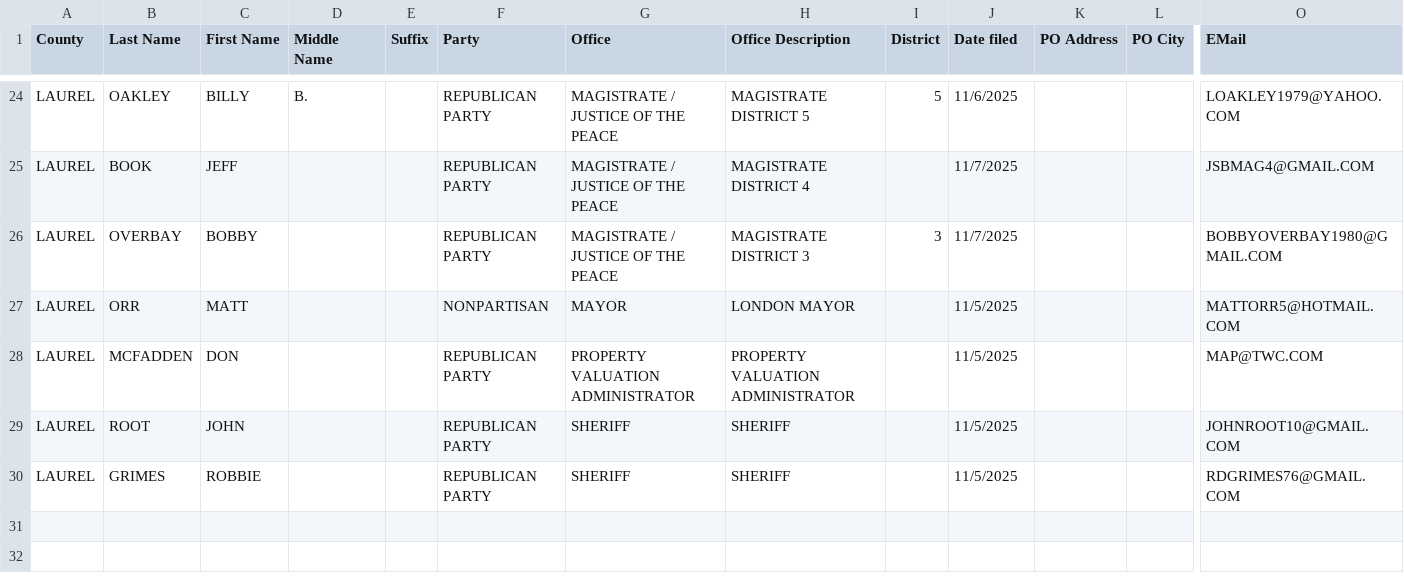
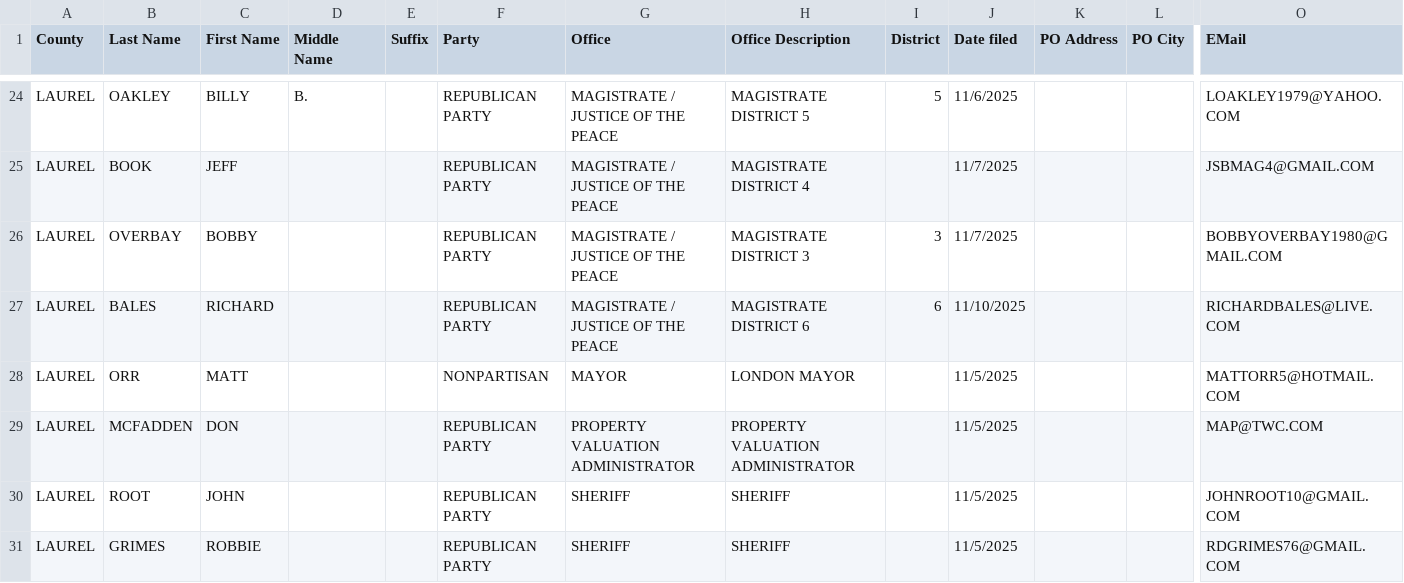
Before and after one commit to alexbkirk/county-candidate-filings, a CSV file: counties/LAUREL.csv, drawn as a sheet; only a part is shown, gaps mark what is left out; rows hold the shown columns only; the diff names each change by its address in the sheet, - before the commit and + after, or states it on an @@ line.

Commit message:
Update counties/LAUREL.csv from latest KY SOS export

```diff
--- a/counties/LAUREL.csv
+++ b/counties/LAUREL.csv
+row 27: LAUREL | BALES | RICHARD |  |  | REPUBLICAN PARTY | MAGISTRATE / JUSTICE OF THE PEACE | MAGISTRATE DISTRICT 6 | 6 | 11/10/2025 |  |  | RICHARDBALES@LIVE.COM
```
